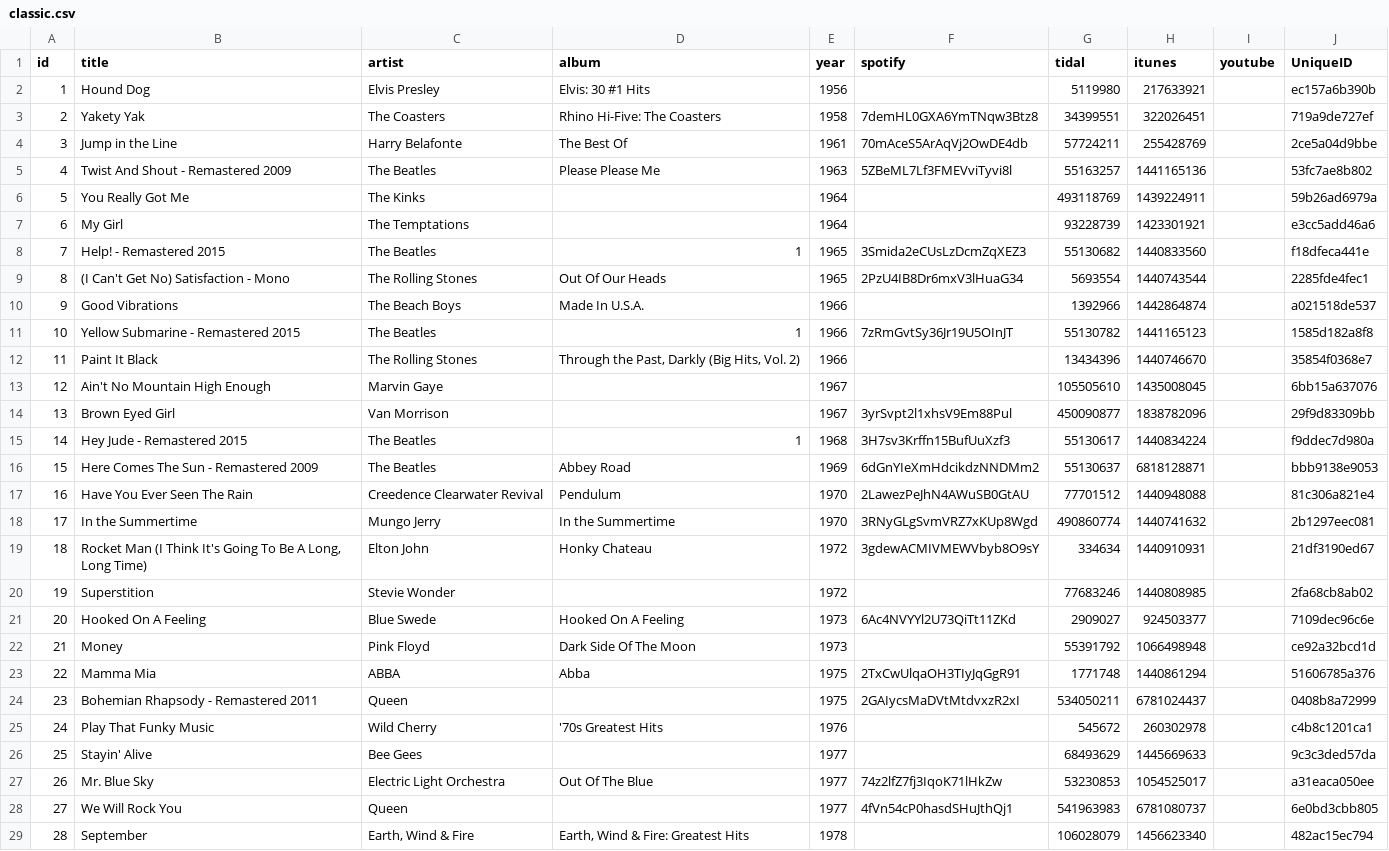
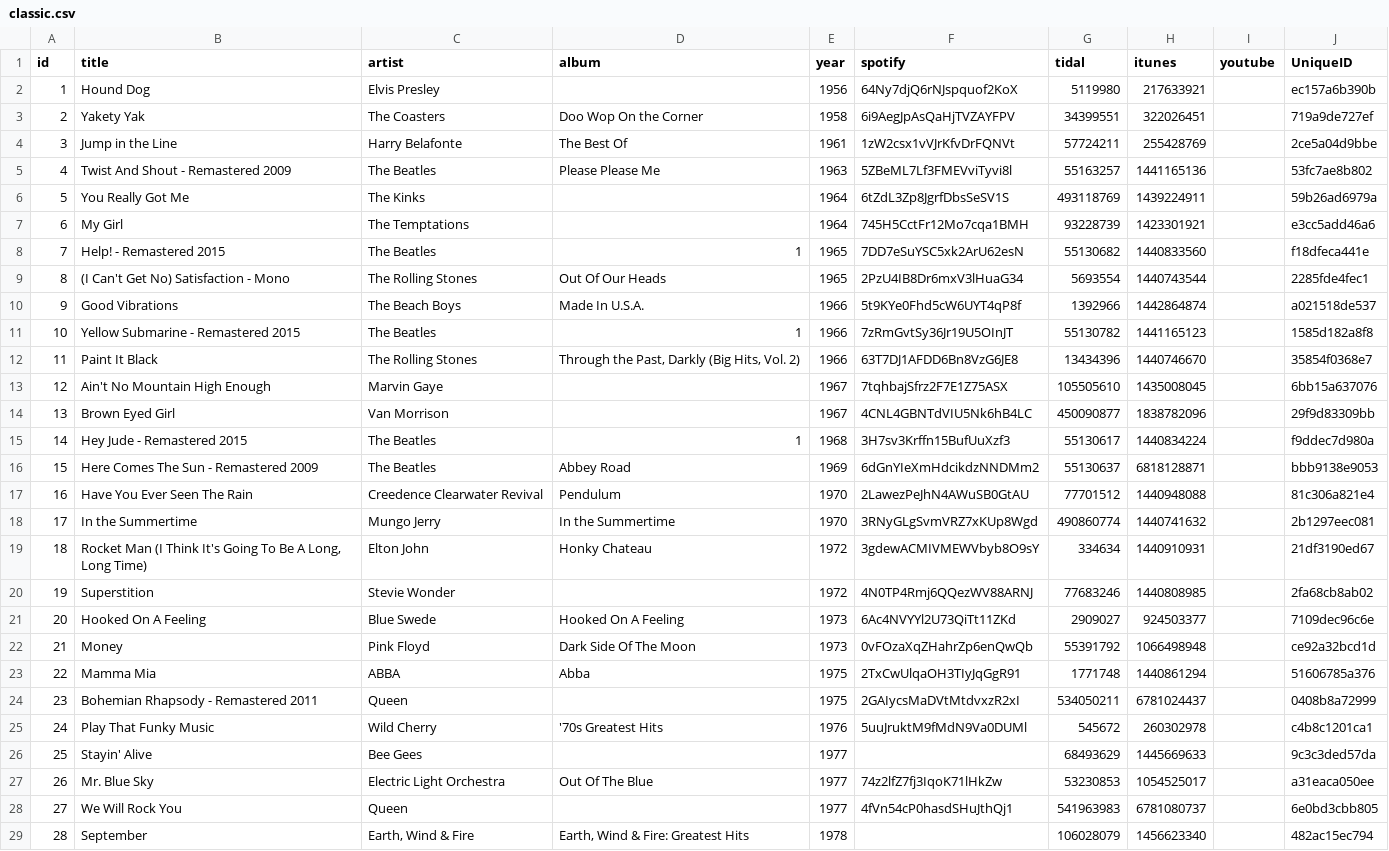
Before and after one commit to GerggZ/rocking-around, a CSV file: web/src/decks/classic.csv, drawn as a sheet; only a part is shown; the diff names each change by its address in the sheet, - before the commit and + after, or states it on an @@ line.

```diff
--- a/web/src/decks/classic.csv
+++ b/web/src/decks/classic.csv
-D2 (album): Elvis: 30 #1 Hits
+D2 (album): (empty)
-F2 (spotify): (empty)
+F2 (spotify): 64Ny7djQ6rNJspquof2KoX
-D3 (album): Rhino Hi-Five: The Coasters
+D3 (album): Doo Wop On the Corner
-F3 (spotify): 7demHL0GXA6YmTNqw3Btz8
+F3 (spotify): 6i9AegJpAsQaHjTVZAYFPV
-F4 (spotify): 70mAceS5ArAqVj2OwDE4db
+F4 (spotify): 1zW2csx1vVJrKfvDrFQNVt
-F6 (spotify): (empty)
+F6 (spotify): 6tZdL3Zp8JgrfDbsSeSV1S
-F7 (spotify): (empty)
+F7 (spotify): 745H5CctFr12Mo7cqa1BMH
-F8 (spotify): 3Smida2eCUsLzDcmZqXEZ3
+F8 (spotify): 7DD7eSuYSC5xk2ArU62esN
-F10 (spotify): (empty)
+F10 (spotify): 5t9KYe0Fhd5cW6UYT4qP8f
-F12 (spotify): (empty)
+F12 (spotify): 63T7DJ1AFDD6Bn8VzG6JE8
-F13 (spotify): (empty)
+F13 (spotify): 7tqhbajSfrz2F7E1Z75ASX
-F14 (spotify): 3yrSvpt2l1xhsV9Em88Pul
+F14 (spotify): 4CNL4GBNTdVIU5Nk6hB4LC
-F20 (spotify): (empty)
+F20 (spotify): 4N0TP4Rmj6QQezWV88ARNJ
-F22 (spotify): (empty)
+F22 (spotify): 0vFOzaXqZHahrZp6enQwQb
-F25 (spotify): (empty)
+F25 (spotify): 5uuJruktM9fMdN9Va0DUMl
```
Also changed, not shown: 16 other files.
